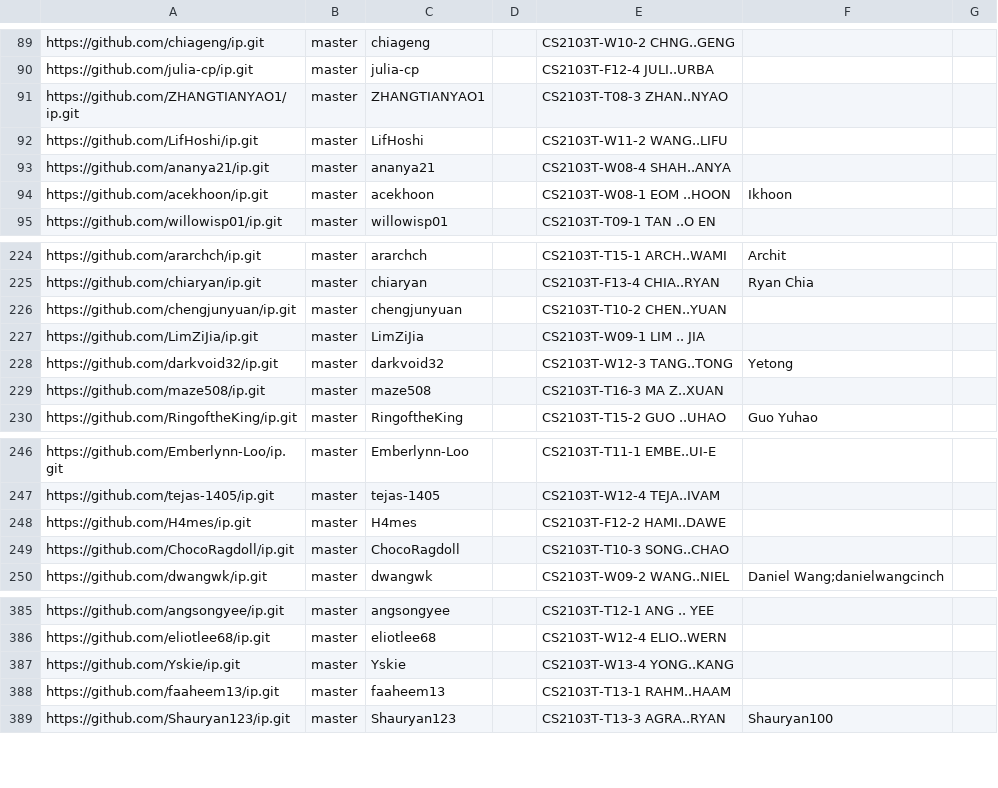
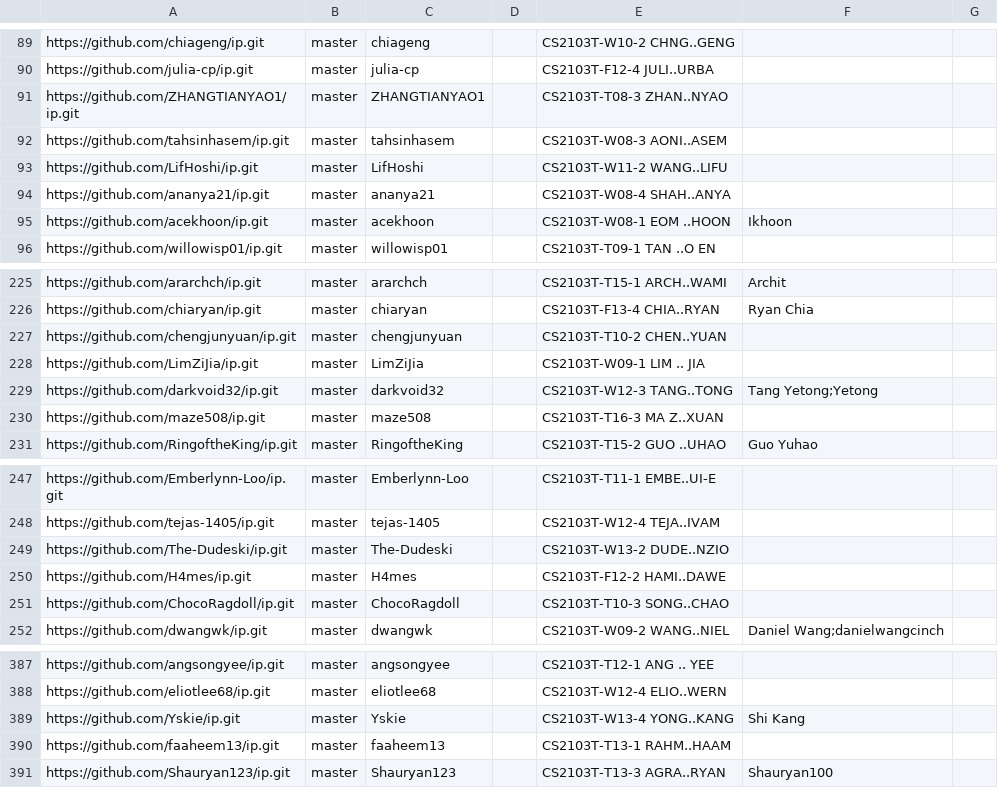
Before and after one commit to nus-cs2103-AY2324S2/ip-dashboard, a CSV file: configs/author-config.csv, drawn as a sheet; only a part is shown, gaps mark what is left out.

Commit message:
Update configs

```diff
--- a/configs/author-config.csv
+++ b/configs/author-config.csv
@@ -91,2 +91,3 @@ https://github.com/julia-cp/ip.git,master,julia-cp,,CS2103T-F12-4 JULI..URBA,,
 https://github.com/ZHANGTIANYAO1/ip.git,master,ZHANGTIANYAO1,,CS2103T-T08-3 ZHAN..NYAO,,
+https://github.com/tahsinhasem/ip.git,master,tahsinhasem,,CS2103T-W08-3 AONI..ASEM,,
 https://github.com/LifHoshi/ip.git,master,LifHoshi,,CS2103T-W11-2 WANG..LIFU,,
@@ -227,3 +228,3 @@ https://github.com/chengjunyuan/ip.git,master,chengjunyuan,,CS2103T-T10-2 CHEN..
 https://github.com/LimZiJia/ip.git,master,LimZiJia,,CS2103T-W09-1 LIM .. JIA,,
-https://github.com/darkvoid32/ip.git,master,darkvoid32,,CS2103T-W12-3 TANG..TONG,Yetong,
+https://github.com/darkvoid32/ip.git,master,darkvoid32,,CS2103T-W12-3 TANG..TONG,Tang Yetong;Yetong,
 https://github.com/maze508/ip.git,master,maze508,,CS2103T-T16-3 MA Z..XUAN,,
@@ -247,2 +248,3 @@ https://github.com/Emberlynn-Loo/ip.git,master,Emberlynn-Loo,,CS2103T-T11-1 EMBE
 https://github.com/tejas-1405/ip.git,master,tejas-1405,,CS2103T-W12-4 TEJA..IVAM,,
+https://github.com/The-Dudeski/ip.git,master,The-Dudeski,,CS2103T-W13-2 DUDE..NZIO,,
 https://github.com/H4mes/ip.git,master,H4mes,,CS2103T-F12-2 HAMI..DAWE,,
@@ -386,3 +388,3 @@ https://github.com/angsongyee/ip.git,master,angsongyee,,CS2103T-T12-1 ANG .. YEE
 https://github.com/eliotlee68/ip.git,master,eliotlee68,,CS2103T-W12-4 ELIO..WERN,,
-https://github.com/Yskie/ip.git,master,Yskie,,CS2103T-W13-4 YONG..KANG,,
+https://github.com/Yskie/ip.git,master,Yskie,,CS2103T-W13-4 YONG..KANG,Shi Kang,
 https://github.com/faaheem13/ip.git,master,faaheem13,,CS2103T-T13-1 RAHM..HAAM,,
```
Also changed, not shown: configs/repo-config.csv.
